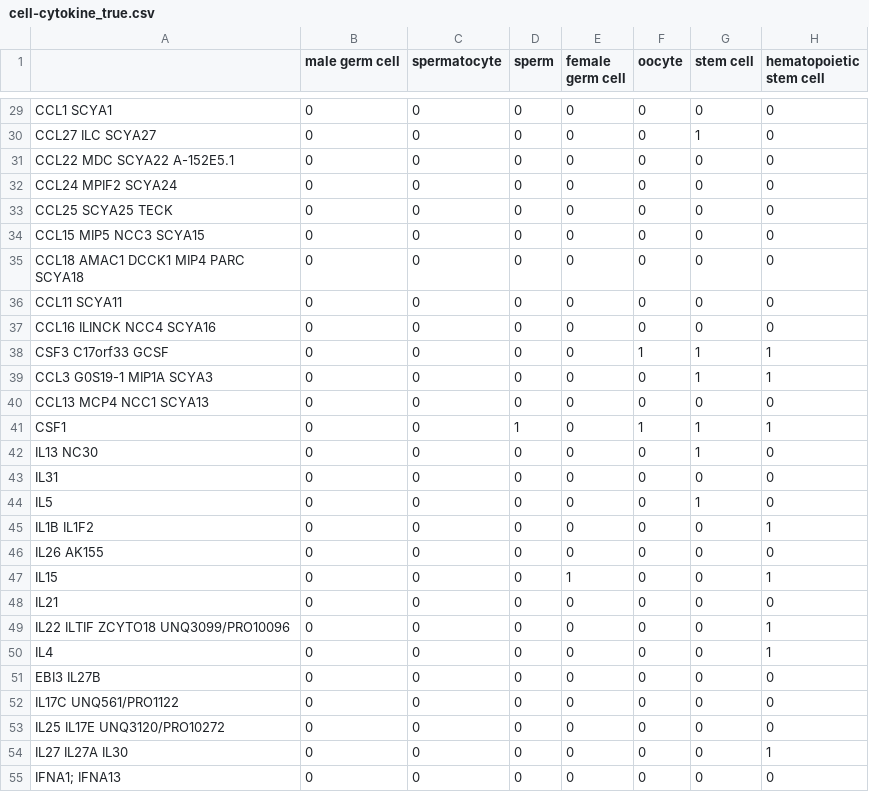
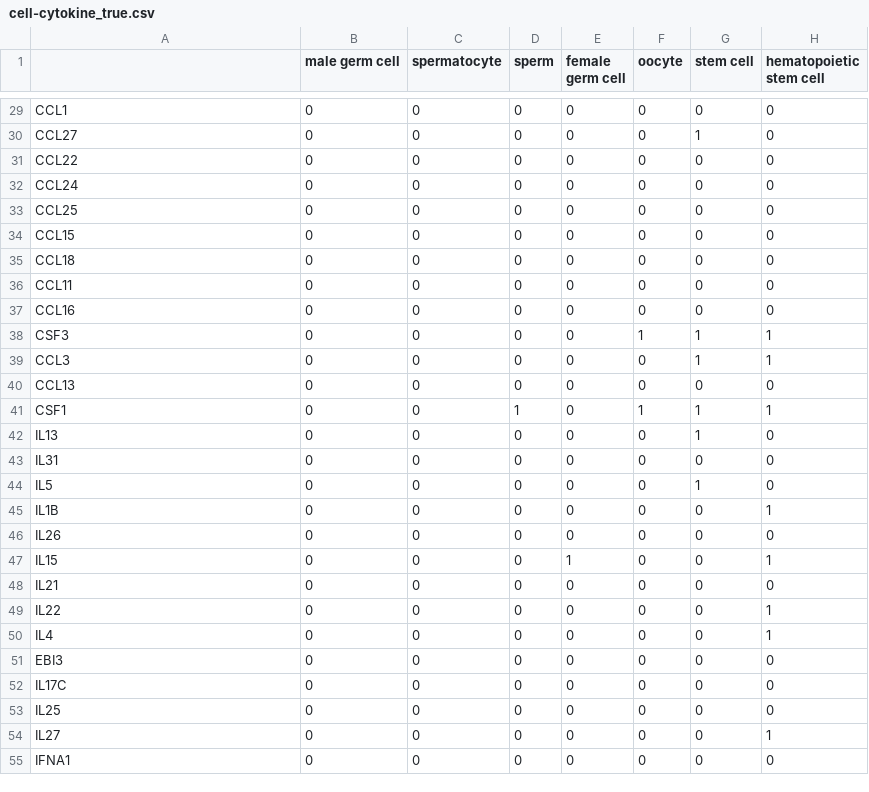
Before and after one commit to zhuyuan804/DeepCKI, a CSV file: dataset/cell-cytokine/output/VGAE/cell-cytokine_true.csv, drawn as a sheet; only a part is shown, gaps mark what is left out; the diff covers the shown part only; the diff names each change by its address in the sheet, - before the commit and + after, or states it on an @@ line.

```diff
--- a/dataset/cell-cytokine/output/VGAE/cell-cytokine_true.csv
+++ b/dataset/cell-cytokine/output/VGAE/cell-cytokine_true.csv
-A29: CCL1 SCYA1
+A29: CCL1
-A30: CCL27 ILC SCYA27
+A30: CCL27
-A31: CCL22 MDC SCYA22 A-152E5.1
+A31: CCL22
-A32: CCL24 MPIF2 SCYA24
+A32: CCL24
-A33: CCL25 SCYA25 TECK
+A33: CCL25
-A34: CCL15 MIP5 NCC3 SCYA15
+A34: CCL15
-A35: CCL18 AMAC1 DCCK1 MIP4 PARC SCYA18
+A35: CCL18
-A36: CCL11 SCYA11
+A36: CCL11
-A37: CCL16 ILINCK NCC4 SCYA16
+A37: CCL16
-A38: CSF3 C17orf33 GCSF
+A38: CSF3
-A39: CCL3 G0S19-1 MIP1A SCYA3
+A39: CCL3
-A40: CCL13 MCP4 NCC1 SCYA13
+A40: CCL13
-A42: IL13 NC30
+A42: IL13
-A45: IL1B IL1F2
+A45: IL1B
-A46: IL26 AK155
+A46: IL26
-A49: IL22 ILTIF ZCYTO18 UNQ3099/PRO10096
+A49: IL22
-A51: EBI3 IL27B
+A51: EBI3
-A52: IL17C UNQ561/PRO1122
+A52: IL17C
-A53: IL25 IL17E UNQ3120/PRO10272
+A53: IL25
-A54: IL27 IL27A IL30
+A54: IL27
-A55: IFNA1; IFNA13
+A55: IFNA1
```
Also changed, not shown: 80 edited cells elsewhere in this file, dataset/cell-cytokine+/output/VGAE/cell-cytokine_pred.csv, dataset/cell-cytokine+/output/VGAE/results_graph2go_nn_0.3_60_5cytokine_cell.csv, 31 other files.
